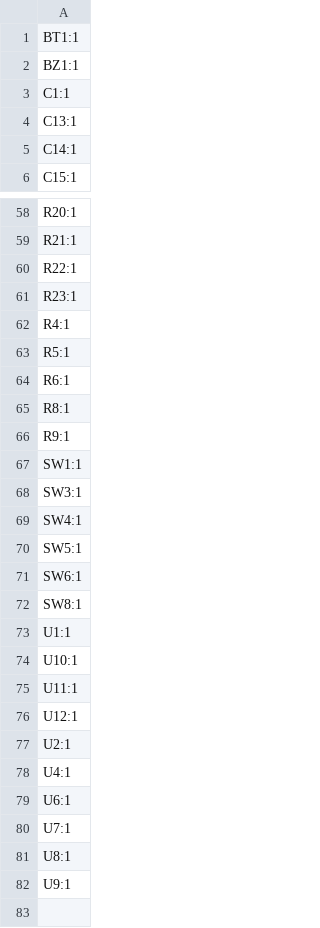
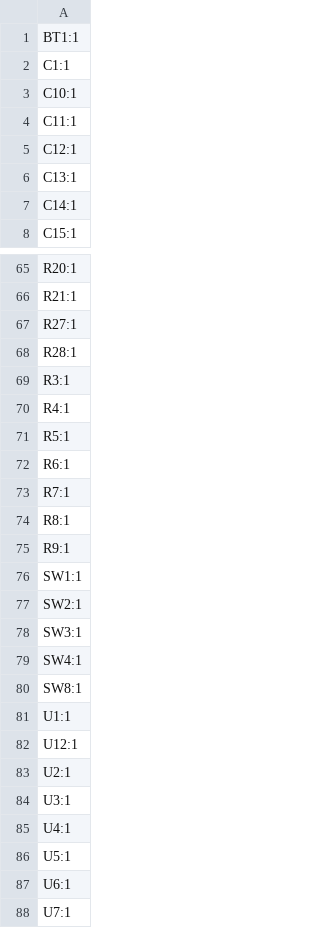
Before and after one commit to AhmadAbdel-R/Drone_remote_hardware, a CSV file: FC_Remote-hardware/production/designators.csv, drawn as a sheet; only a part is shown, gaps mark what is left out; the shorter side is filled out with more unchanged rows; the diff covers the shown part only.

```diff
--- a/FC_Remote-hardware/production/designators.csv
+++ b/FC_Remote-hardware/production/designators.csv
@@ -1,4 +1,6 @@
 BT1:1
-BZ1:1
 C1:1
+C10:1
+C11:1
+C12:1
 C13:1
@@ -59,4 +66,5 @@ R20:1
 R21:1
-R22:1
-R23:1
+R27:1
+R28:1
+R3:1
 R4:1
@@ -64,2 +72,3 @@ R5:1
 R6:1
+R7:1
 R8:1
@@ -67,13 +76,12 @@ R9:1
 SW1:1
+SW2:1
 SW3:1
 SW4:1
-SW5:1
-SW6:1
 SW8:1
 U1:1
-U10:1
-U11:1
 U12:1
 U2:1
+U3:1
 U4:1
+U5:1
 U6:1
```
Also changed, not shown: 10 added rows, 5 removed rows and 16 edited cells elsewhere in this file, FC_Remote-hardware/production/bom.csv, FC_Remote-hardware/production/positions.csv, 34 other files.
